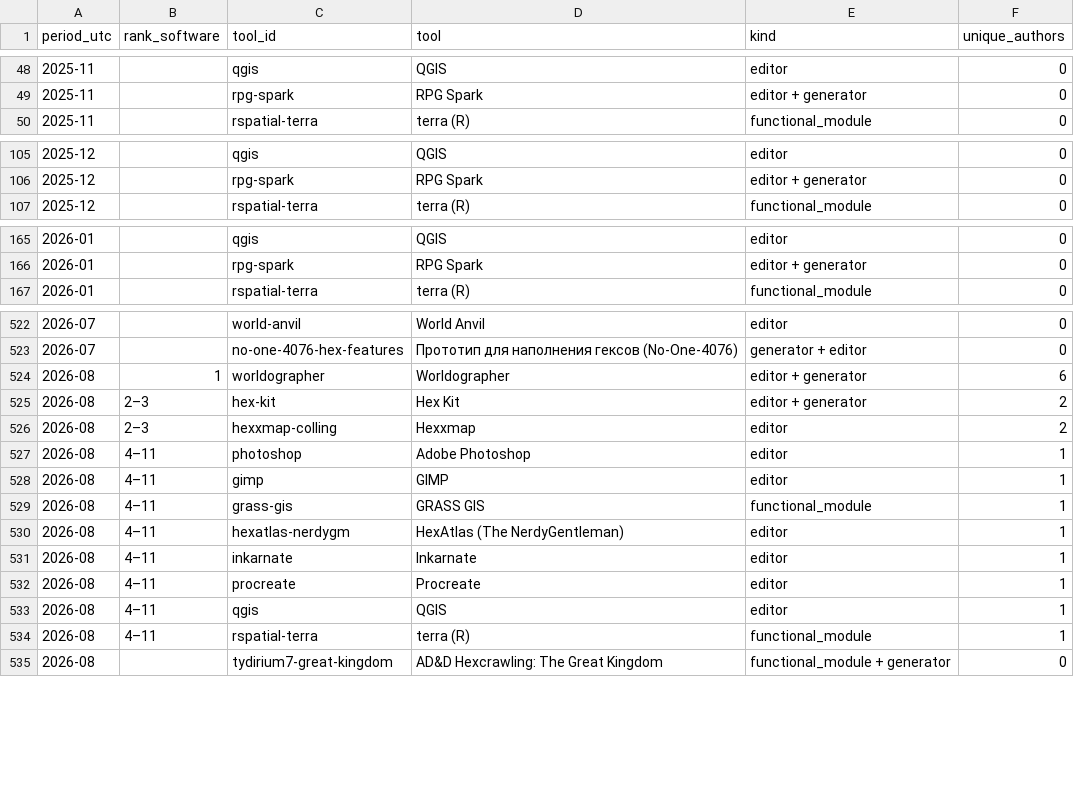
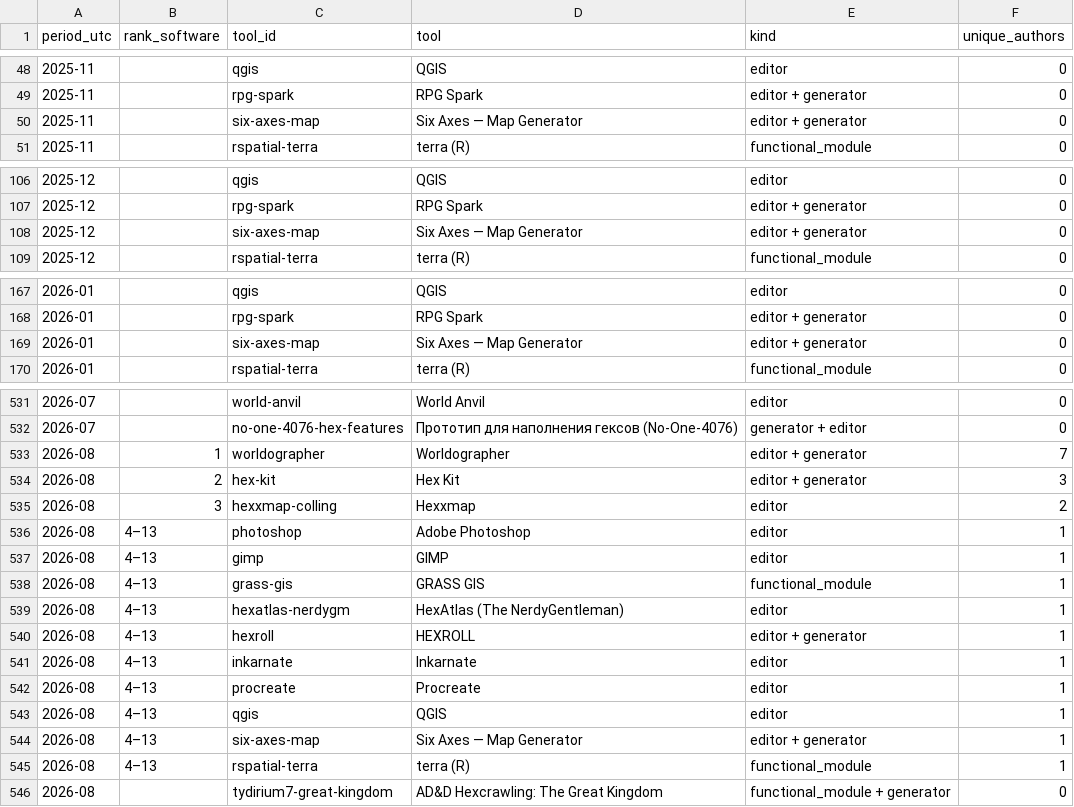
Before and after one commit to YuriyEmelyanov/Hexcrawl, a CSV file: agent-work/research/reddit-map-tools/hex-only/monthly.csv, drawn as a sheet; only a part is shown, gaps mark what is left out; the diff covers the shown part only.

```diff
--- a/agent-work/research/reddit-map-tools/hex-only/monthly.csv
+++ b/agent-work/research/reddit-map-tools/hex-only/monthly.csv
@@ -49,2 +49,3 @@ period_utc,rank_software,tool_id,tool,kind,unique_authors
 2025-11,,rpg-spark,RPG Spark,editor + generator,0
+2025-11,,six-axes-map,Six Axes — Map Generator,editor + generator,0
 2025-11,,rspatial-terra,terra (R),functional_module,0
@@ -106,2 +107,3 @@ period_utc,rank_software,tool_id,tool,kind,unique_authors
 2025-12,,rpg-spark,RPG Spark,editor + generator,0
+2025-12,,six-axes-map,Six Axes — Map Generator,editor + generator,0
 2025-12,,rspatial-terra,terra (R),functional_module,0
@@ -166,2 +168,3 @@ period_utc,rank_software,tool_id,tool,kind,unique_authors
 2026-01,,rpg-spark,RPG Spark,editor + generator,0
+2026-01,,six-axes-map,Six Axes — Map Generator,editor + generator,0
 2026-01,,rspatial-terra,terra (R),functional_module,0
@@ -523,13 +532,15 @@ period_utc,rank_software,tool_id,tool,kind,unique_authors
 2026-07,,no-one-4076-hex-features,Прототип для наполнения гексов (No-One-4076),generator + editor,0
-2026-08,1,worldographer,Worldographer,editor + generator,6
-2026-08,2–3,hex-kit,Hex Kit,editor + generator,2
-2026-08,2–3,hexxmap-colling,Hexxmap,editor,2
-2026-08,4–11,photoshop,Adobe Photoshop,editor,1
-2026-08,4–11,gimp,GIMP,editor,1
-2026-08,4–11,grass-gis,GRASS GIS,functional_module,1
-2026-08,4–11,hexatlas-nerdygm,HexAtlas (The NerdyGentleman),editor,1
-2026-08,4–11,inkarnate,Inkarnate,editor,1
-2026-08,4–11,procreate,Procreate,editor,1
-2026-08,4–11,qgis,QGIS,editor,1
-2026-08,4–11,rspatial-terra,terra (R),functional_module,1
+2026-08,1,worldographer,Worldographer,editor + generator,7
+2026-08,2,hex-kit,Hex Kit,editor + generator,3
+2026-08,3,hexxmap-colling,Hexxmap,editor,2
+2026-08,4–13,photoshop,Adobe Photoshop,editor,1
+2026-08,4–13,gimp,GIMP,editor,1
+2026-08,4–13,grass-gis,GRASS GIS,functional_module,1
+2026-08,4–13,hexatlas-nerdygm,HexAtlas (The NerdyGentleman),editor,1
+2026-08,4–13,hexroll,HEXROLL,editor + generator,1
+2026-08,4–13,inkarnate,Inkarnate,editor,1
+2026-08,4–13,procreate,Procreate,editor,1
+2026-08,4–13,qgis,QGIS,editor,1
+2026-08,4–13,six-axes-map,Six Axes — Map Generator,editor + generator,1
+2026-08,4–13,rspatial-terra,terra (R),functional_module,1
 2026-08,,tydirium7-great-kingdom,AD&D Hexcrawling: The Great Kingdom,functional_module + generator,0
```
Also changed, not shown: 8 added rows and 1 removed row elsewhere in this file, agent-work/research/reddit-map-tools/evidence.csv, agent-work/research/reddit-map-tools/hex-only/evidence.csv, 17 other files.
